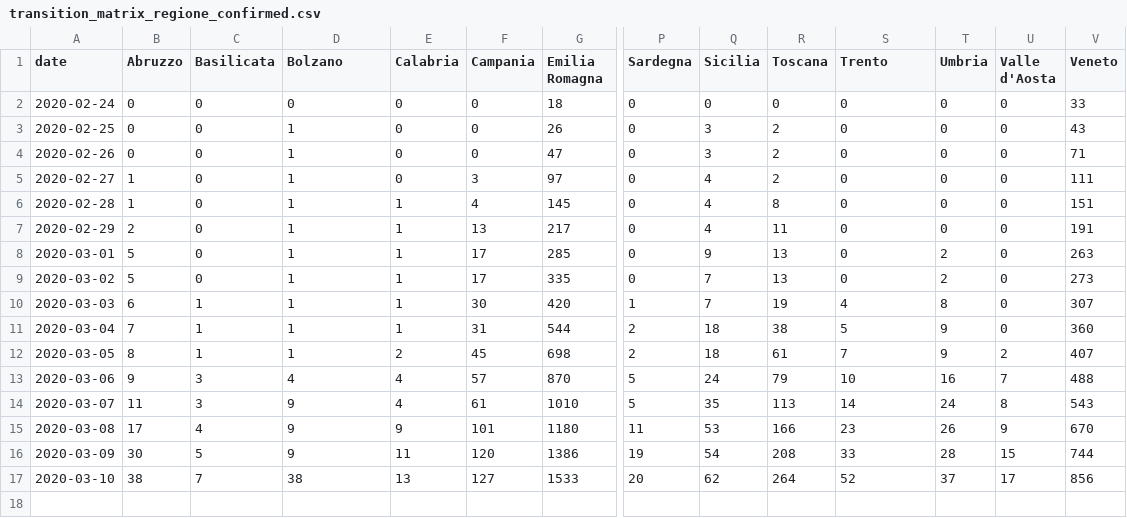
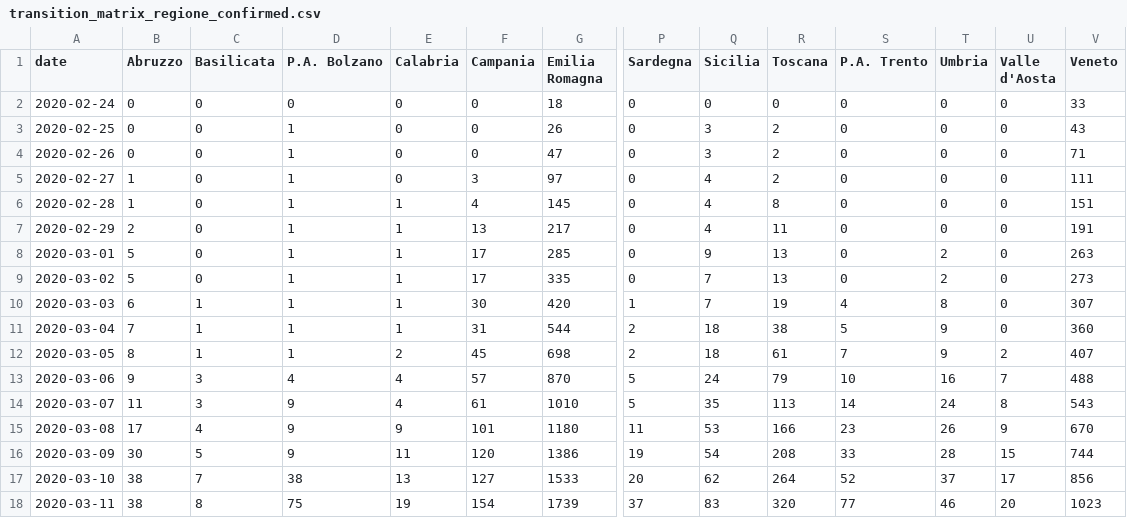
Before and after one commit to AnthonyEbert/ItalyCovid19, a CSV file: protezione-civile-download/transition_matrix_regione_confirmed.csv, drawn as a sheet; only a part is shown, gaps mark what is left out; rows hold the shown columns only; the diff names each change by its address in the sheet, - before the commit and + after, or states it on an @@ line.

```diff
--- a/protezione-civile-download/transition_matrix_regione_confirmed.csv
+++ b/protezione-civile-download/transition_matrix_regione_confirmed.csv
-D1: Bolzano
+D1: P.A. Bolzano
-S1: Trento
+S1: P.A. Trento
+row 18: 2020-03-11 | 38 | 8 | 75 | 19 | 154 | 1739 | 37 | 83 | 320 | 77 | 46 | 20 | 1023
```
Also changed, not shown: johns-hopkins-format/time_series_19-covid-Confirmed_Italy.csv, protezione-civile-download/transition_matrix_regione_isolamento_domiciliare.csv, 13 other files.
